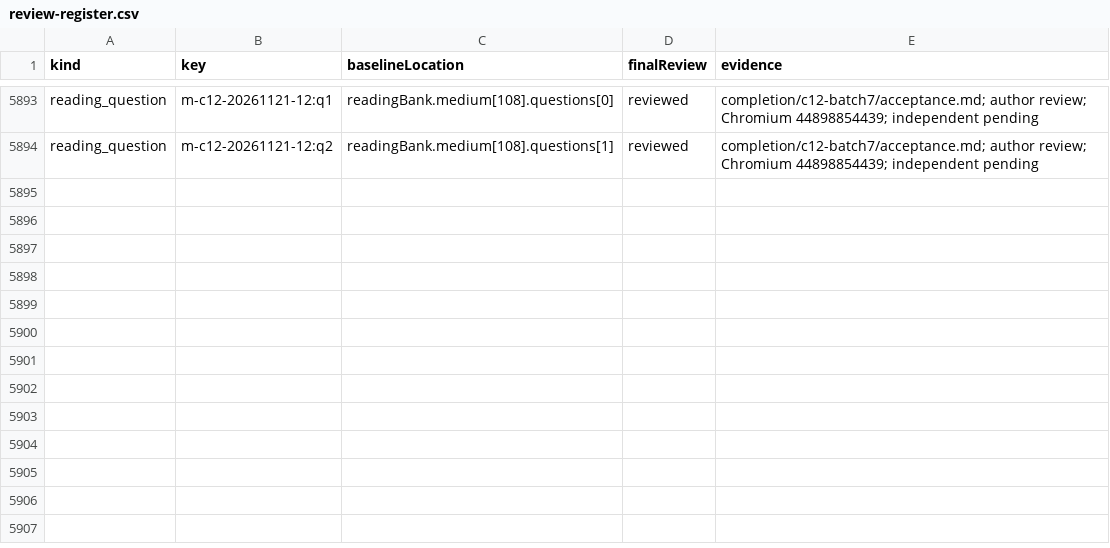
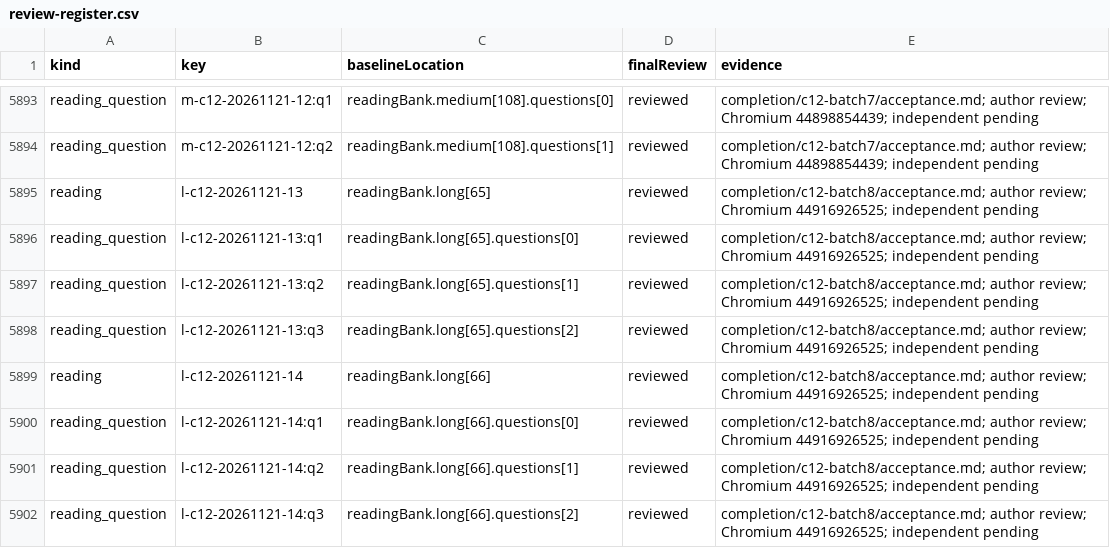
Before and after one commit to tereshchenkopavlo-gif/JLPT-N1, a CSV file: completion/review-register.csv, drawn as a sheet; only a part is shown, gaps mark what is left out; the diff names each change by its address in the sheet, - before the commit and + after, or states it on an @@ line.

Commit message:
Release v229-C12h: two verified long readings, full HTML and audit

```diff
--- a/completion/review-register.csv
+++ b/completion/review-register.csv
+row 5895: reading | l-c12-20261121-13 | readingBank.long[65] | reviewed | completion/c12-batch8/acceptance.md; author review; Chromium 44916926525; independent pending
+row 5896: reading_question | l-c12-20261121-13:q1 | readingBank.long[65].questions[0] | reviewed | completion/c12-batch8/acceptance.md; author review; Chromium 44916926525; independent pending
+row 5897: reading_question | l-c12-20261121-13:q2 | readingBank.long[65].questions[1] | reviewed | completion/c12-batch8/acceptance.md; author review; Chromium 44916926525; independent pending
+row 5898: reading_question | l-c12-20261121-13:q3 | readingBank.long[65].questions[2] | reviewed | completion/c12-batch8/acceptance.md; author review; Chromium 44916926525; independent pending
+row 5899: reading | l-c12-20261121-14 | readingBank.long[66] | reviewed | completion/c12-batch8/acceptance.md; author review; Chromium 44916926525; independent pending
+row 5900: reading_question | l-c12-20261121-14:q1 | readingBank.long[66].questions[0] | reviewed | completion/c12-batch8/acceptance.md; author review; Chromium 44916926525; independent pending
+row 5901: reading_question | l-c12-20261121-14:q2 | readingBank.long[66].questions[1] | reviewed | completion/c12-batch8/acceptance.md; author review; Chromium 44916926525; independent pending
+row 5902: reading_question | l-c12-20261121-14:q3 | readingBank.long[66].questions[2] | reviewed | completion/c12-batch8/acceptance.md; author review; Chromium 44916926525; independent pending
```
Also changed, not shown: 13 other files.
